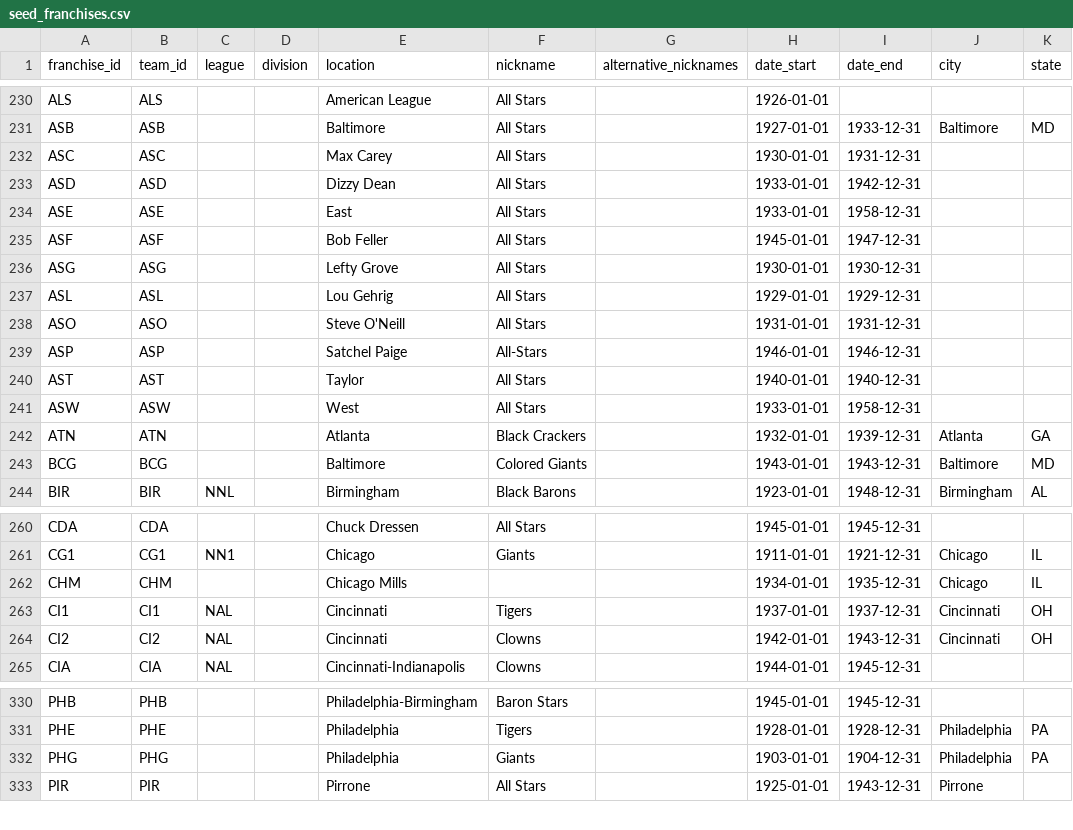
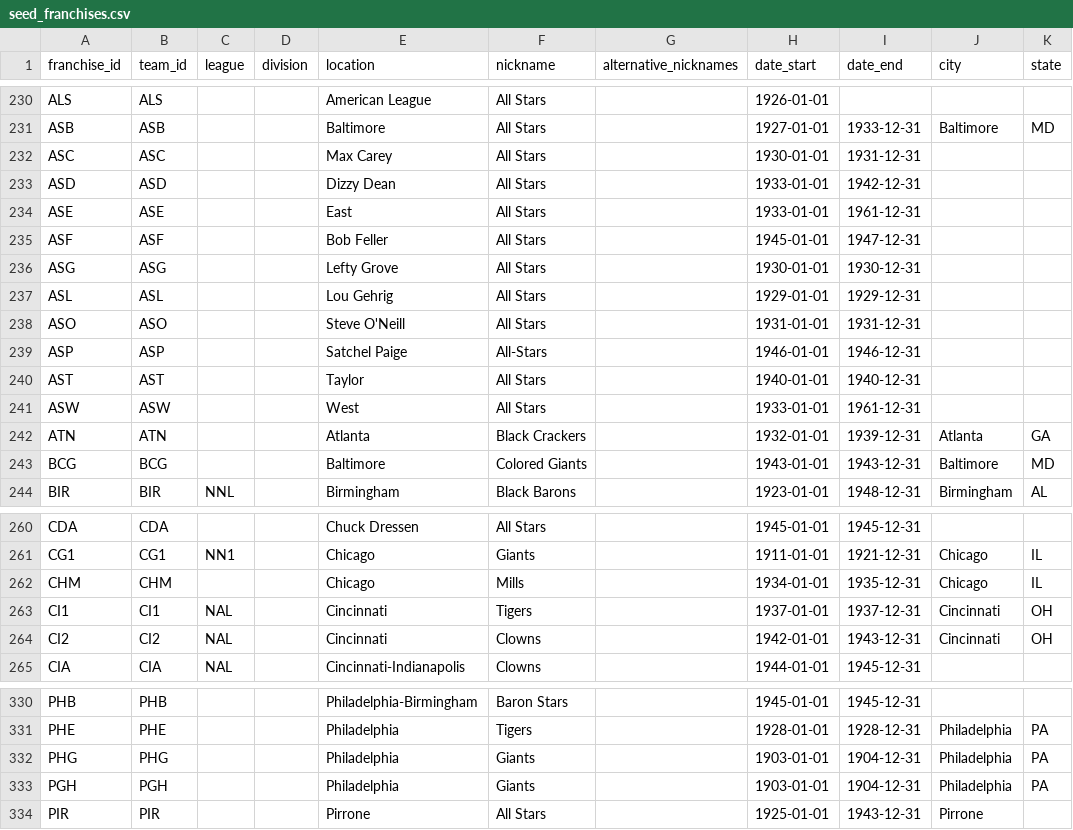
Before and after one commit to droher/baseball.computer, a CSV file: timeball/seeds/misc/seed_franchises.csv, drawn as a sheet; only a part is shown, gaps mark what is left out.

```diff
--- a/timeball/seeds/misc/seed_franchises.csv
+++ b/timeball/seeds/misc/seed_franchises.csv
@@ -233,3 +233,3 @@ ASC,ASC,,,Max Carey,All Stars,,1930-01-01,1931-12-31,,
 ASD,ASD,,,Dizzy Dean,All Stars,,1933-01-01,1942-12-31,,
-ASE,ASE,,,East,All Stars,,1933-01-01,1958-12-31,,
+ASE,ASE,,,East,All Stars,,1933-01-01,1961-12-31,,
 ASF,ASF,,,Bob Feller,All Stars,,1945-01-01,1947-12-31,,
@@ -240,3 +240,3 @@ ASP,ASP,,,Satchel Paige,All-Stars,,1946-01-01,1946-12-31,,
 AST,AST,,,Taylor,All Stars,,1940-01-01,1940-12-31,,
-ASW,ASW,,,West,All Stars,,1933-01-01,1958-12-31,,
+ASW,ASW,,,West,All Stars,,1933-01-01,1961-12-31,,
 ATN,ATN,,,Atlanta,Black Crackers,,1932-01-01,1939-12-31,Atlanta,GA
@@ -261,3 +261,3 @@ CDA,CDA,,,Chuck Dressen,All Stars,,1945-01-01,1945-12-31,,
 CG1,CG1,NN1,,Chicago,Giants,,1911-01-01,1921-12-31,Chicago,IL
-CHM,CHM,,,Chicago Mills,,,1934-01-01,1935-12-31,Chicago,IL
+CHM,CHM,,,Chicago,Mills,,1934-01-01,1935-12-31,Chicago,IL
 CI1,CI1,NAL,,Cincinnati,Tigers,,1937-01-01,1937-12-31,Cincinnati,OH
@@ -332,2 +332,3 @@ PHE,PHE,,,Philadelphia,Tigers,,1928-01-01,1928-12-31,Philadelphia,PA
 PHG,PHG,,,Philadelphia,Giants,,1903-01-01,1904-12-31,Philadelphia,PA
+PGH,PGH,,,Philadelphia,Giants,,1903-01-01,1904-12-31,Philadelphia,PA
 PIR,PIR,,,Pirrone,All Stars,,1925-01-01,1943-12-31,Pirrone,
```
Also changed, not shown: timeball/seeds/misc/seed_game_types.csv, 21 other files.
